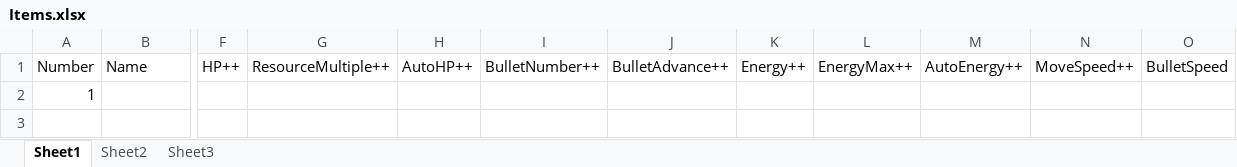
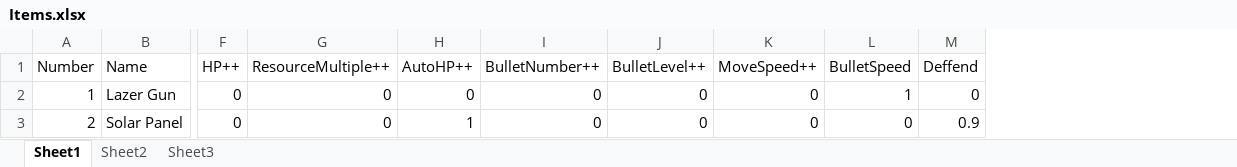
Before and after one commit to OtakuZhangyk/Some-one-s-sky, an Excel workbook: Assets/Resources/Items.xlsx, sheet Sheet1, drawn as a sheet; only a part is shown, gaps mark what is left out; values as stored, in another font and other column widths than the file's, no borders; removed rows and columns are numbered as before the commit, all else as after; rows hold the shown columns only; the diff names each change by its address in the sheet, - before the commit and + after, or states it on an @@ line.

Commit message:
create items.cs and attributes.cs

```diff
--- a/Assets/Resources/Items.xlsx (sheet Sheet1)
+++ b/Assets/Resources/Items.xlsx (sheet Sheet1)
-column J (BulletAdvance++), empty
-column K (Energy++), empty
-column L (EnergyMax++), empty
-column M (AutoEnergy++), empty
+column J (BulletLevel++), empty
+column M (Deffend), empty
-row 2: 1
+row 2: 1 | Lazer Gun | 0 | 0 | 0 | 0 | 0 | 0 | 1 | 0
+row 3: 2 | Solar Panel | 0 | 0 | 1 | 0 | 0 | 0 | 0 | 0.9
```
Also changed, not shown: 6 other files.
